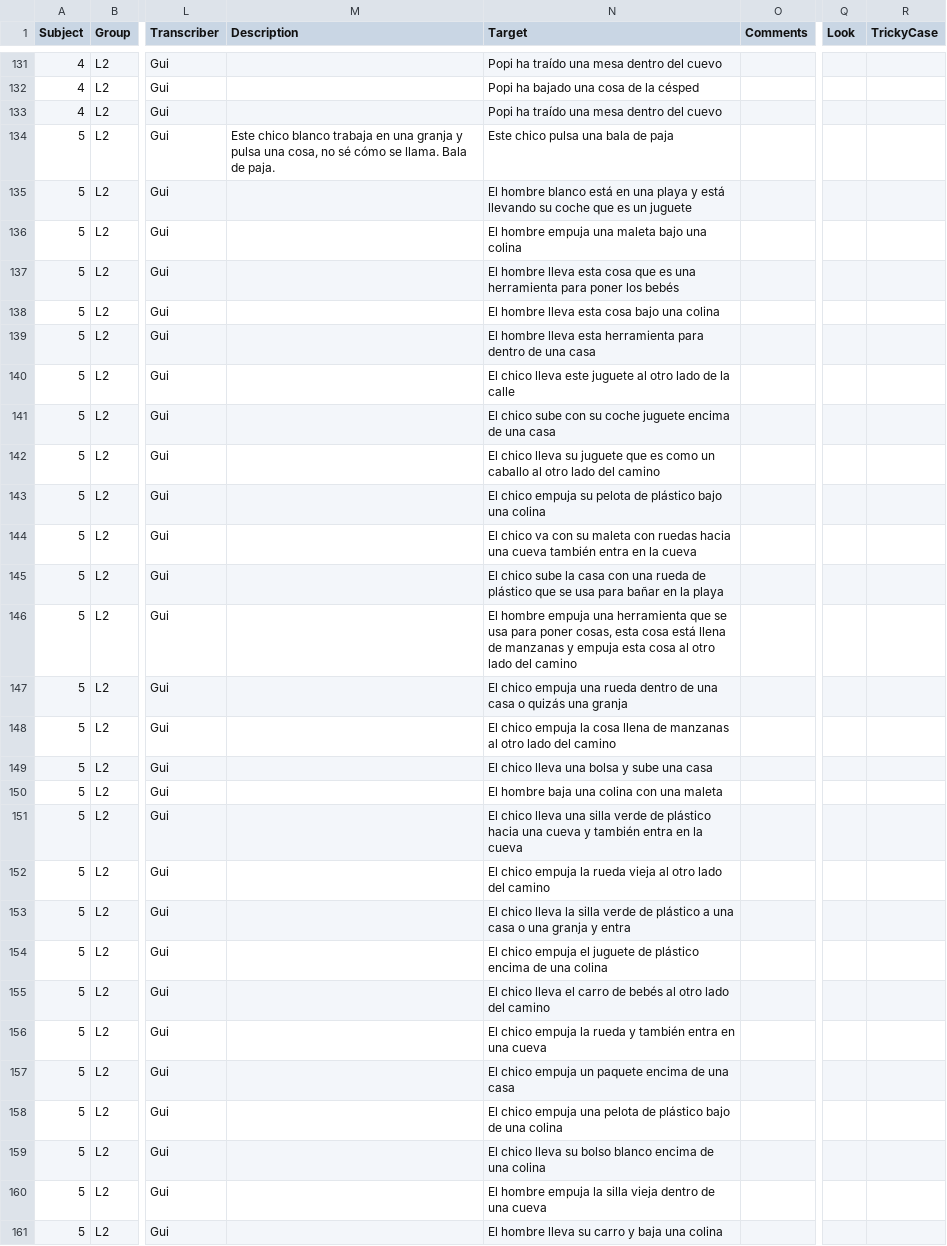
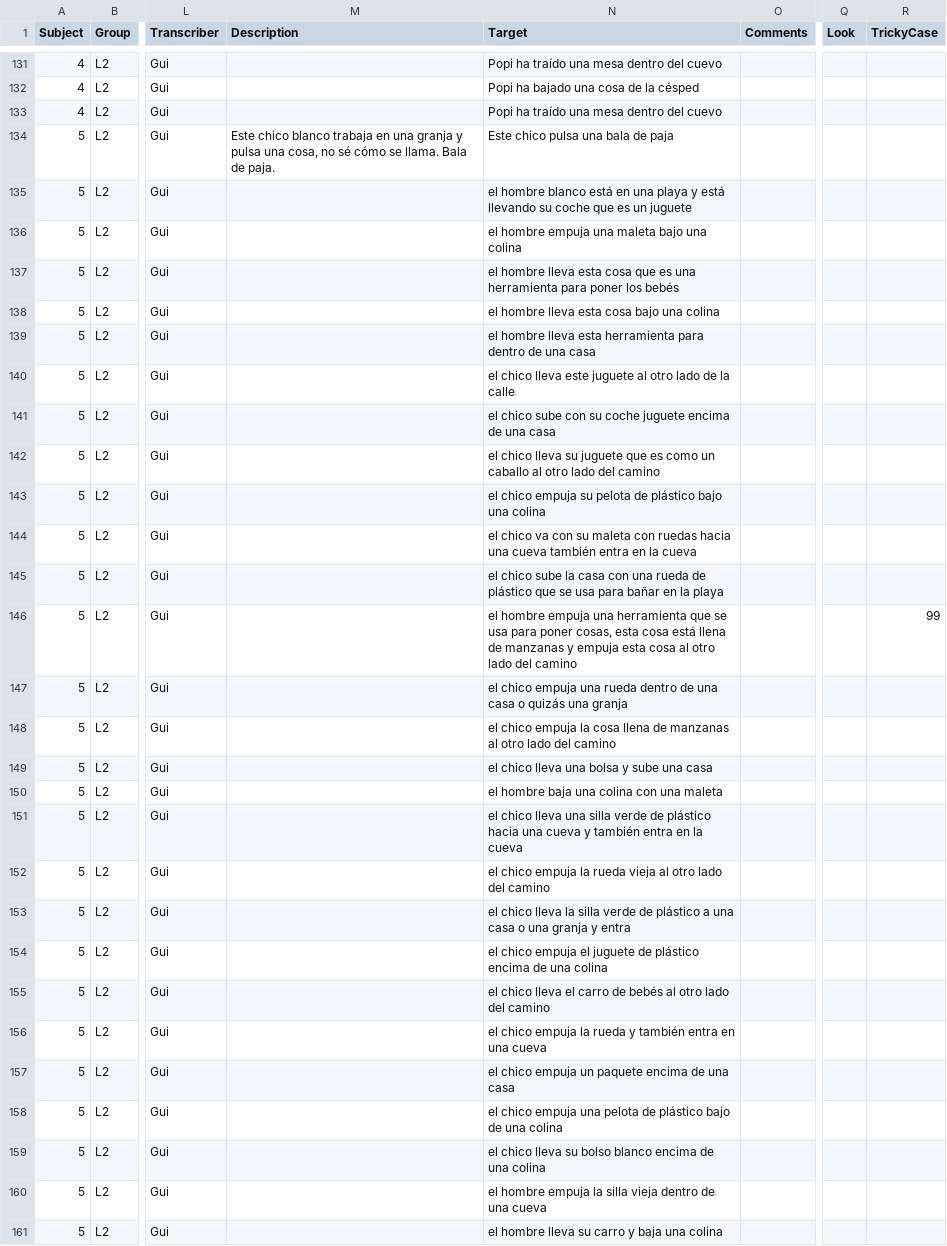
Before and after one commit to montero-melis/L2_motion_lexicalisation_priming, a CSV file: data/data_verbal_transcribed.csv, drawn as a sheet; only a part is shown, gaps mark what is left out; the diff covers the shown part only; the diff names each change by its address in the sheet, - before the commit and + after, or states it on an @@ line.

Commit message:
Corrects transcription errors

```diff
--- a/data/data_verbal_transcribed.csv
+++ b/data/data_verbal_transcribed.csv
-N135 (Target): El hombre blanco…
+N135 (Target): el hombre blanco…
-N136 (Target): El hombre empuja una maleta bajo una colina
+N136 (Target): el hombre empuja una maleta bajo una colina
-N137 (Target): El hombre lleva…
+N137 (Target): el hombre lleva…
-N138 (Target): El hombre lleva esta cosa bajo una colina
+N138 (Target): el hombre lleva esta cosa bajo una colina
-N139 (Target): El hombre lleva…
+N139 (Target): el hombre lleva…
-N140 (Target): El chico lleva…
+N140 (Target): el chico lleva…
-N141 (Target): El chico sube…
+N141 (Target): el chico sube…
-N142 (Target): El chico lleva…
+N142 (Target): el chico lleva…
-N143 (Target): El chico empuja…
+N143 (Target): el chico empuja…
-N144 (Target): El chico va…
+N144 (Target): el chico va…
-N145 (Target): El chico sube…
+N145 (Target): el chico sube…
-N146 (Target): El hombre empuja…
+N146 (Target): el hombre empuja…
-R146 (TrickyCase): (empty)
+R146 (TrickyCase): 99
-N147 (Target): El chico empuja…
+N147 (Target): el chico empuja…
-N148 (Target): El chico empuja…
+N148 (Target): el chico empuja…
-N149 (Target): El chico lleva una bolsa y sube una casa
+N149 (Target): el chico lleva una bolsa y sube una casa
-N150 (Target): El hombre baja una colina con una maleta
+N150 (Target): el hombre baja una colina con una maleta
-N151 (Target): El chico lleva…
+N151 (Target): el chico lleva…
-N152 (Target): El chico empuja…
+N152 (Target): el chico empuja…
-N153 (Target): El chico lleva…
+N153 (Target): el chico lleva…
-N154 (Target): El chico empuja…
+N154 (Target): el chico empuja…
-N155 (Target): El chico lleva…
+N155 (Target): el chico lleva…
-N156 (Target): El chico empuja…
+N156 (Target): el chico empuja…
-N157 (Target): El chico empuja un paquete encima de una casa
+N157 (Target): el chico empuja un paquete encima de una casa
-N158 (Target): El chico empuja…
+N158 (Target): el chico empuja…
-N159 (Target): El chico lleva…
+N159 (Target): el chico lleva…
-N160 (Target): El hombre empuja…
+N160 (Target): el hombre empuja…
-N161 (Target): El hombre lleva su carro y baja una colina
+N161 (Target): el hombre lleva su carro y baja una colina
```
Also changed, not shown: 106 edited cells elsewhere in this file.
